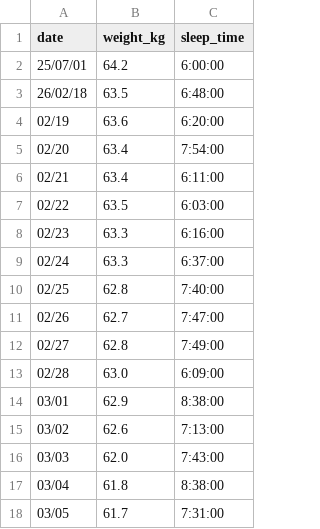
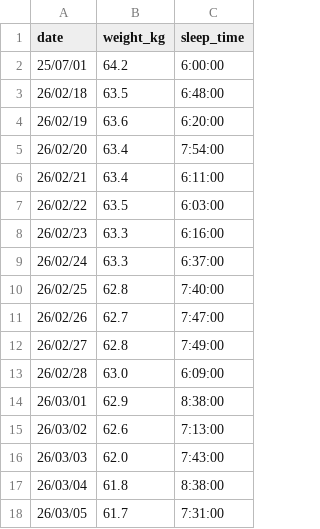
Before and after one commit to peridotan/health-chart, a CSV file: public/data.csv, drawn as a sheet.

Commit message:
Update data.csv

```diff
--- a/public/data.csv
+++ b/public/data.csv
@@ -3,16 +3,16 @@ date,weight_kg,sleep_time
 26/02/18,63.5,6:48:00
-02/19,63.6,6:20:00
-02/20,63.4,7:54:00
-02/21,63.4,6:11:00
-02/22,63.5,6:03:00
-02/23,63.3,6:16:00
-02/24,63.3,6:37:00
-02/25,62.8,7:40:00
-02/26,62.7,7:47:00
-02/27,62.8,7:49:00
-02/28,63.0,6:09:00
-03/01,62.9,8:38:00
-03/02,62.6,7:13:00
-03/03,62.0,7:43:00
-03/04,61.8,8:38:00
-03/05,61.7,7:31:00
+26/02/19,63.6,6:20:00
+26/02/20,63.4,7:54:00
+26/02/21,63.4,6:11:00
+26/02/22,63.5,6:03:00
+26/02/23,63.3,6:16:00
+26/02/24,63.3,6:37:00
+26/02/25,62.8,7:40:00
+26/02/26,62.7,7:47:00
+26/02/27,62.8,7:49:00
+26/02/28,63.0,6:09:00
+26/03/01,62.9,8:38:00
+26/03/02,62.6,7:13:00
+26/03/03,62.0,7:43:00
+26/03/04,61.8,8:38:00
+26/03/05,61.7,7:31:00
```
